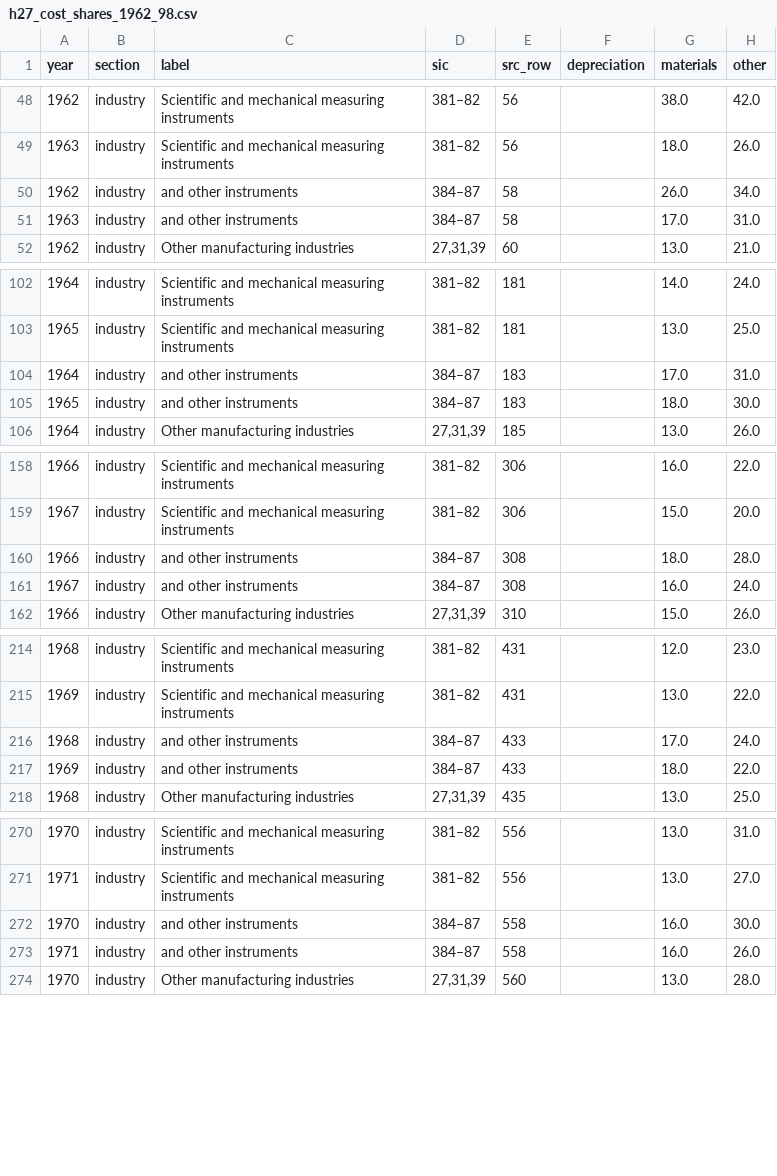
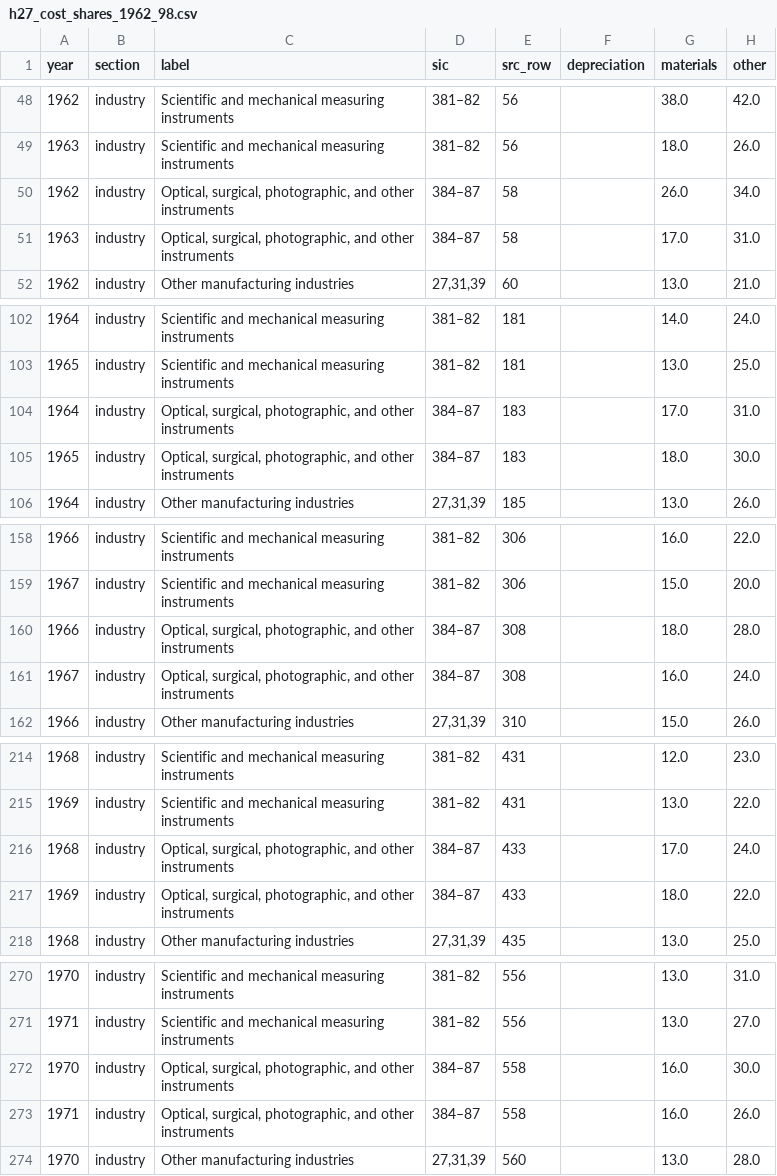
Before and after one commit to jivizcaino/nsf-iris-archive, a CSV file: data/h27_cost_shares_1962_98.csv, drawn as a sheet; only a part is shown, gaps mark what is left out; the diff covers the shown part only; the diff names each change by its address in the sheet, - before the commit and + after, or states it on an @@ line.

```diff
--- a/data/h27_cost_shares_1962_98.csv
+++ b/data/h27_cost_shares_1962_98.csv
-C50:C51 (label): and other instruments
+C50:C51 (label): Optical, surgical, photographic, and other instruments
-C104:C105 (label): and other instruments
+C104:C105 (label): Optical, surgical, photographic, and other instruments
-C160:C161 (label): and other instruments
+C160:C161 (label): Optical, surgical, photographic, and other instruments
-C216:C217 (label): and other instruments
+C216:C217 (label): Optical, surgical, photographic, and other instruments
-C272:C273 (label): and other instruments
+C272:C273 (label): Optical, surgical, photographic, and other instruments
```
Also changed, not shown: 18 edited cells elsewhere in this file, data/h27_type_of_cost_1962_98_long.csv, raw/logs/crawl2_log.tsv, 47 other files.
